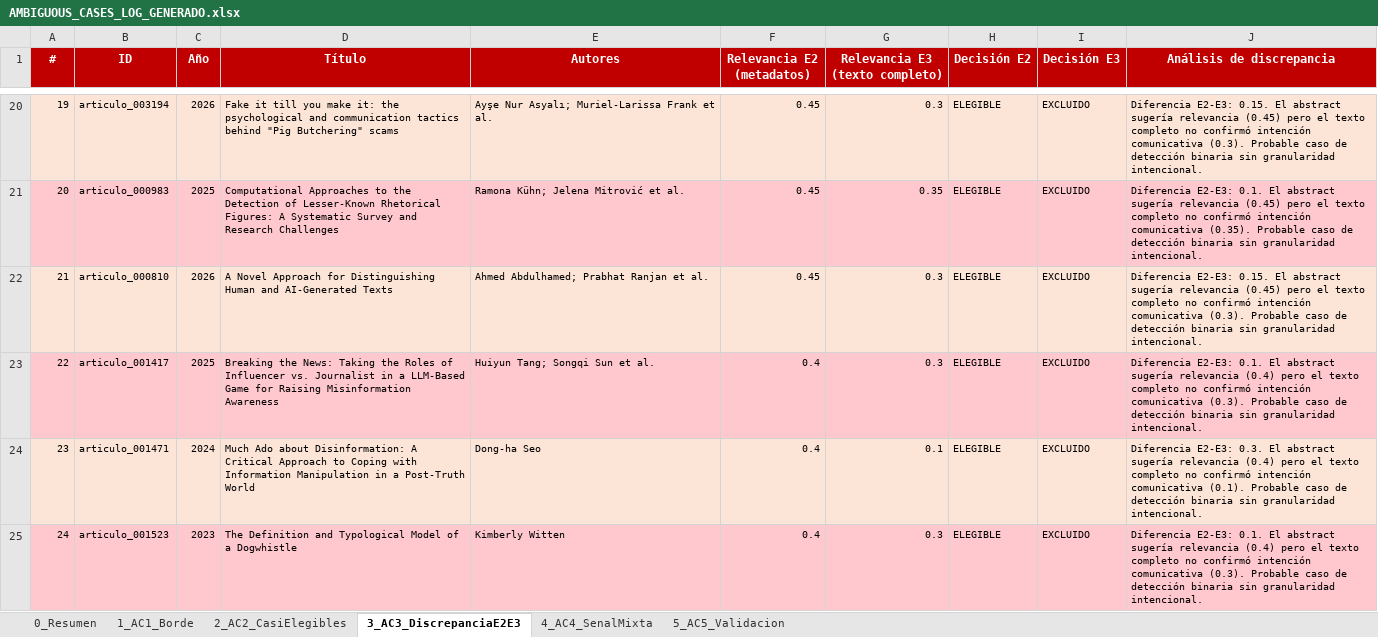
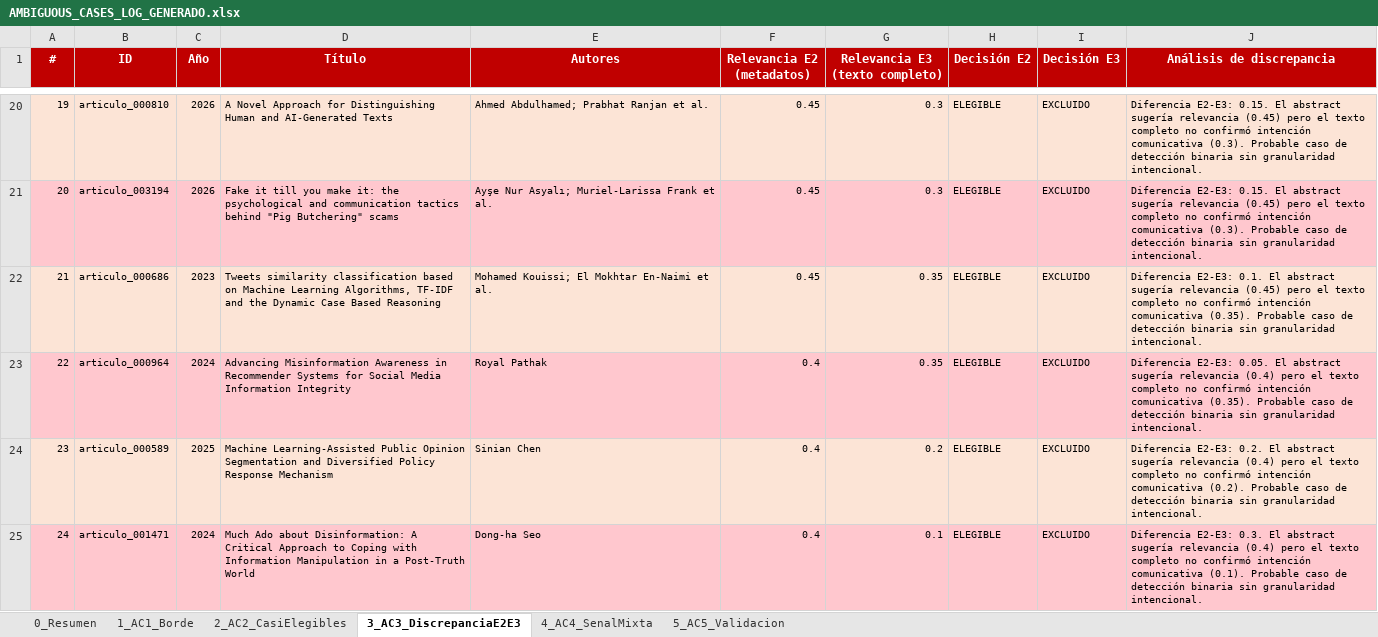
Before and after one commit to Larr014/RevisionSistematicaPrismaFakeNews, an Excel workbook: prisma/AMBIGUOUS_CASES_LOG_GENERADO.xlsx, sheet 3_AC3_DiscrepanciaE2E3, drawn as a sheet; only a part is shown, gaps mark what is left out; values as stored, in another font and other column widths than the file's, no borders; the diff covers the shown part only; the diff names each change by its address in the sheet, - before the commit and + after, or states it on an @@ line.

```diff
--- a/prisma/AMBIGUOUS_CASES_LOG_GENERADO.xlsx (sheet 3_AC3_DiscrepanciaE2E3)
+++ b/prisma/AMBIGUOUS_CASES_LOG_GENERADO.xlsx (sheet 3_AC3_DiscrepanciaE2E3)
-B20 (ID): articulo_003194
+B20 (ID): articulo_000810
-D20 (Título): Fake it till you make it: the psychological and communication tactics behind "Pig Butchering" scams
+D20 (Título): A Novel Approach for Distinguishing Human and AI-Generated Texts
-E20 (Autores): Ayşe Nur Asyalı; Muriel-Larissa Frank et al.
+E20 (Autores): Ahmed Abdulhamed; Prabhat Ranjan et al.
-B21 (ID): articulo_000983
+B21 (ID): articulo_003194
-C21 (Año): 2025
+C21 (Año): 2026
-D21 (Título): Computational Approaches to the Detection of Lesser-Known Rhetorical Figures: A Systematic Survey and Research Challenges
+D21 (Título): Fake it till you make it: the psychological and communication tactics behind "Pig Butchering" scams
-E21 (Autores): Ramona Kühn; Jelena Mitrović et al.
+E21 (Autores): Ayşe Nur Asyalı; Muriel-Larissa Frank et al.
-G21 (Relevancia E3 (texto completo)): 0.35
+G21 (Relevancia E3 (texto completo)): 0.3
-J21 (Análisis de discrepancia): Diferencia E2-E3: 0.1. El abstract sugería relevancia (0.45) pero el texto completo no confirmó intención comunicativa (0.35). Probable caso…
+J21 (Análisis de discrepancia): Diferencia E2-E3: 0.15. El abstract sugería relevancia (0.45) pero el texto completo no confirmó intención comunicativa (0.3). Probable caso…
-B22 (ID): articulo_000810
+B22 (ID): articulo_000686
-C22 (Año): 2026
+C22 (Año): 2023
-D22 (Título): A Novel Approach for Distinguishing Human and AI-Generated Texts
+D22 (Título): Tweets similarity classification based on Machine Learning Algorithms, TF-IDF and the Dynamic Case Based Reasoning
-E22 (Autores): Ahmed Abdulhamed; Prabhat Ranjan et al.
+E22 (Autores): Mohamed Kouissi; El Mokhtar En-Naimi et al.
-G22:G23 (Relevancia E3 (texto completo)): 0.3
+G22:G23 (Relevancia E3 (texto completo)): 0.35
-J22 (Análisis de discrepancia): Diferencia E2-E3: 0.15. El abstract sugería relevancia (0.45) pero el texto completo no confirmó intención comunicativa (0.3). Probable caso…
+J22 (Análisis de discrepancia): Diferencia E2-E3: 0.1. El abstract sugería relevancia (0.45) pero el texto completo no confirmó intención comunicativa (0.35). Probable caso…
-B23 (ID): articulo_001417
+B23 (ID): articulo_000964
-C23 (Año): 2025
+C23 (Año): 2024
-D23 (Título): Breaking the News: Taking the Roles of Influencer vs. Journalist in a LLM-Based Game for Raising Misinformation Awareness
+D23 (Título): Advancing Misinformation Awareness in Recommender Systems for Social Media Information Integrity
-E23 (Autores): Huiyun Tang; Songqi Sun et al.
+E23 (Autores): Royal Pathak
-J23 (Análisis de discrepancia): Diferencia E2-E3: 0.1. El abstract sugería relevancia (0.4) pero el texto completo no confirmó intención comunicativa (0.3). Probable caso…
+J23 (Análisis de discrepancia): Diferencia E2-E3: 0.05. El abstract sugería relevancia (0.4) pero el texto completo no confirmó intención comunicativa (0.35). Probable caso…
-B24 (ID): articulo_001471
+B24 (ID): articulo_000589
-C24 (Año): 2024
+C24 (Año): 2025
-D24 (Título): Much Ado about Disinformation: A Critical Approach to Coping with Information Manipulation in a Post-Truth World
+D24 (Título): Machine Learning-Assisted Public Opinion Segmentation and Diversified Policy Response Mechanism
-E24 (Autores): Dong-ha Seo
+E24 (Autores): Sinian Chen
-G24 (Relevancia E3 (texto completo)): 0.1
+G24 (Relevancia E3 (texto completo)): 0.2
-J24 (Análisis de discrepancia): Diferencia E2-E3: 0.3. El abstract sugería relevancia (0.4) pero el texto completo no confirmó intención comunicativa (0.1). Probable caso…
+J24 (Análisis de discrepancia): Diferencia E2-E3: 0.2. El abstract sugería relevancia (0.4) pero el texto completo no confirmó intención comunicativa (0.2). Probable caso…
-B25 (ID): articulo_001523
+B25 (ID): articulo_001471
-C25 (Año): 2023
+C25 (Año): 2024
-D25 (Título): The Definition and Typological Model of a Dogwhistle
+D25 (Título): Much Ado about Disinformation: A Critical Approach to Coping with Information Manipulation in a Post-Truth World
-E25 (Autores): Kimberly Witten
+E25 (Autores): Dong-ha Seo
-G25 (Relevancia E3 (texto completo)): 0.3
+G25 (Relevancia E3 (texto completo)): 0.1
-J25 (Análisis de discrepancia): Diferencia E2-E3: 0.1. El abstract sugería relevancia (0.4) pero el texto completo no confirmó intención comunicativa (0.3). Probable caso…
+J25 (Análisis de discrepancia): Diferencia E2-E3: 0.3. El abstract sugería relevancia (0.4) pero el texto completo no confirmó intención comunicativa (0.1). Probable caso…
```
Also changed, not shown: 99 edited cells elsewhere in this sheet, sheet 5_AC5_Validacion, sheet 0_Resumen, prisma/0 SEARCH_QUERY_ITERATIONS.xlsx, prisma/1 SEARCH_RESULTS_LOG.xlsx, 10 other files.
